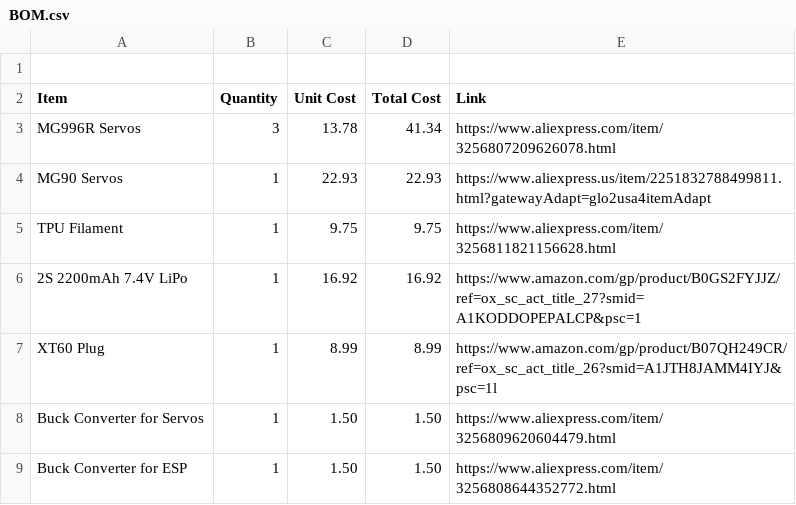
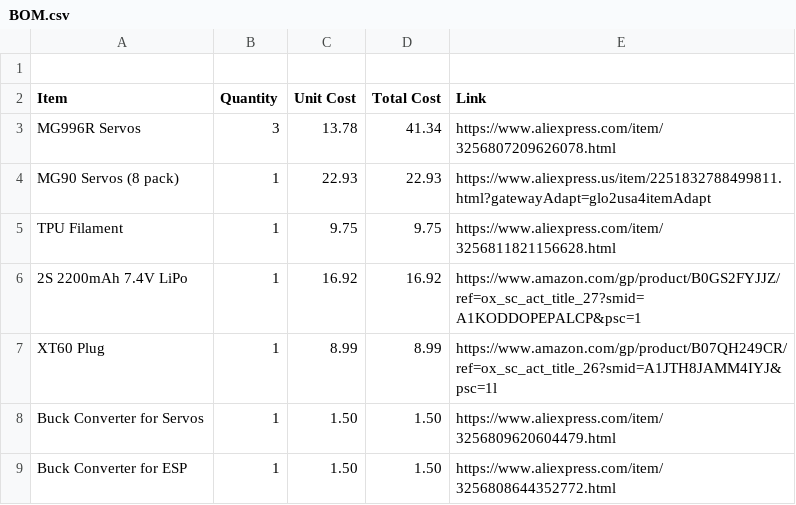
Before and after one commit to michaelsumin78-hue/flathead_robot, a CSV file: BOM.csv, drawn as a sheet; only a part is shown.

Commit message:
Update BOM.csv

```diff
--- a/BOM.csv
+++ b/BOM.csv
@@ -3,3 +3,3 @@ Item,Quantity,Unit Cost,Total Cost,Link
 MG996R Servos,3,13.78,41.34,https://www.aliexpress.com/item/3256807209626078.html
-MG90 Servos,1,22.93,22.93,https://www.aliexpress.us/item/2251832788499811.html?gatewayAdapt=glo2usa4itemAdapt
+MG90 Servos (8 pack),1,22.93,22.93,https://www.aliexpress.us/item/2251832788499811.html?gatewayAdapt=glo2usa4itemAdapt
 TPU Filament,1,9.75,9.75,https://www.aliexpress.com/item/3256811821156628.html
```
